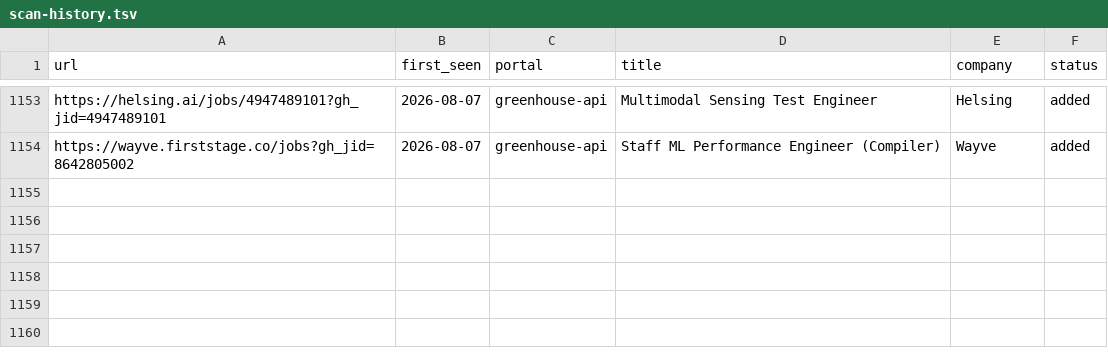
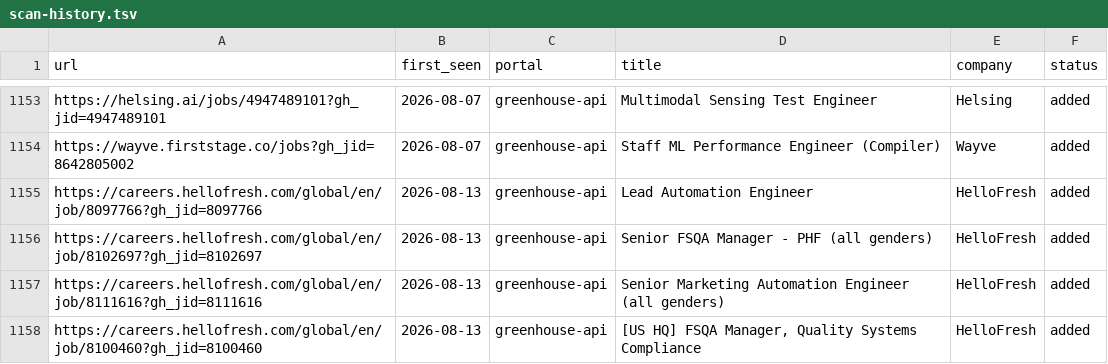
Before and after one commit to akashRoot1/career-ops, a TSV file: data/scan-history.tsv, drawn as a sheet; only a part is shown, gaps mark what is left out.

```diff
--- a/data/scan-history.tsv
+++ b/data/scan-history.tsv
@@ -1154 +1154,5 @@ https://helsing.ai/jobs/4947489101?gh_jid=4947489101	2026-08-07	greenhouse-api	M
 https://wayve.firststage.co/jobs?gh_jid=8642805002	2026-08-07	greenhouse-api	Staff ML Performance Engineer (Compiler)	Wayve	added
+https://careers.hellofresh.com/global/en/job/8097766?gh_jid=8097766	2026-08-13	greenhouse-api	Lead Automation Engineer	HelloFresh	added
+https://careers.hellofresh.com/global/en/job/8102697?gh_jid=8102697	2026-08-13	greenhouse-api	Senior FSQA Manager - PHF (all genders)	HelloFresh	added
+https://careers.hellofresh.com/global/en/job/8111616?gh_jid=8111616	2026-08-13	greenhouse-api	Senior Marketing Automation Engineer (all genders)	HelloFresh	added
+https://careers.hellofresh.com/global/en/job/8100460?gh_jid=8100460	2026-08-13	greenhouse-api	[US HQ] FSQA Manager, Quality Systems Compliance	HelloFresh	added
```
Also changed, not shown: 1 other file.
